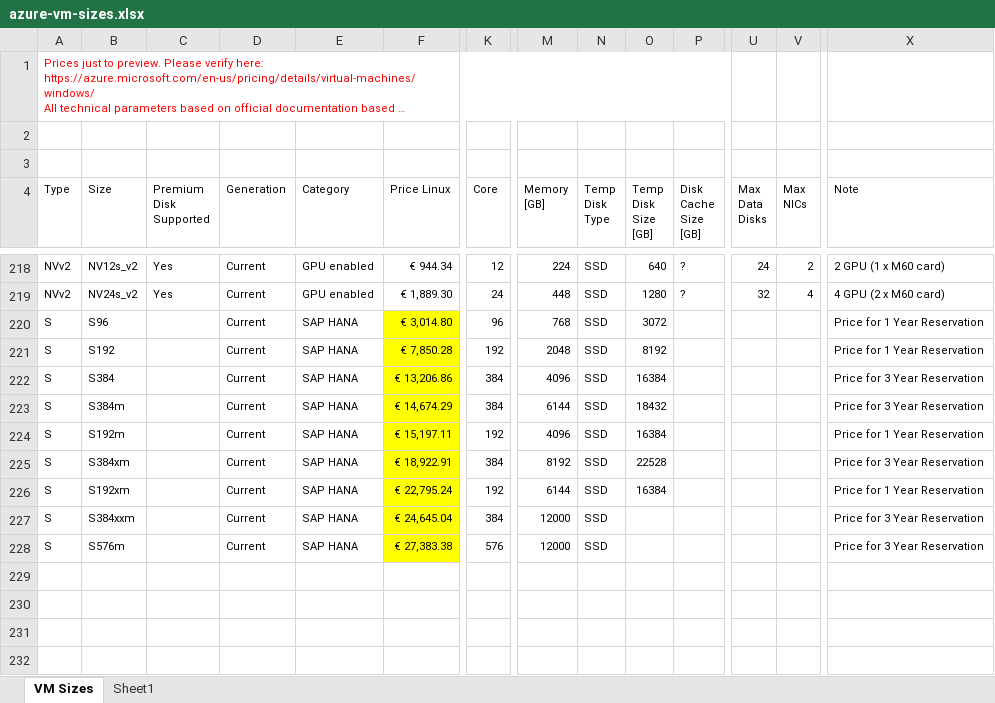
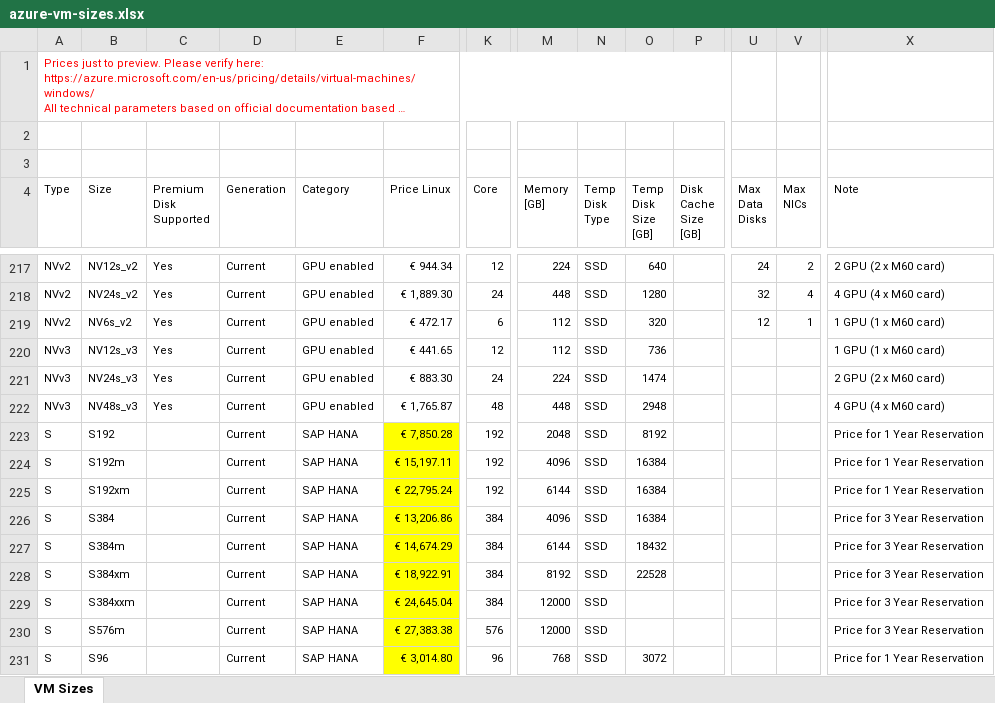
Before and after one commit to ChrisPolewiak/azure-toolkit, an Excel workbook: azure-vm-sizes.xlsx, sheet VM Sizes, drawn as a sheet; only a part is shown, gaps mark what is left out; long unchanged cells end in …; values as stored, in another font and other column widths than the file's, no borders; table styles not drawn; addresses are those after the commit; rows hold the shown columns only; the diff covers the shown part only; the diff names each change by its address in the sheet, - before the commit and + after, or states it on an @@ line.

```diff
--- a/azure-vm-sizes.xlsx (sheet VM Sizes)
+++ b/azure-vm-sizes.xlsx (sheet VM Sizes)
-sheet tab: Sheet1
-P217:P218 (Disk Cache Size [GB]): ?
+P217:P218 (Disk Cache Size [GB]): (empty)
-X217 (Note): 2 GPU (1 x M60 card)
+X217 (Note): 2 GPU (2 x M60 card)
-X218 (Note): 4 GPU (2 x M60 card)
+X218 (Note): 4 GPU (4 x M60 card)
+row 219: NVv2 | NV6s_v2 | Yes | Current | GPU enabled | € 472.17 | 6 | 112 | SSD | 320 |  | 12 | 1 | 1 GPU (1 x M60 card)
+row 220: NVv3 | NV12s_v3 | Yes | Current | GPU enabled | € 441.65 | 12 | 112 | SSD | 736 |  |  |  | 1 GPU (1 x M60 card)
+row 221: NVv3 | NV24s_v3 | Yes | Current | GPU enabled | € 883.30 | 24 | 224 | SSD | 1474 |  |  |  | 2 GPU (2 x M60 card)
+row 222: NVv3 | NV48s_v3 | Yes | Current | GPU enabled | € 1,765.87 | 48 | 448 | SSD | 2948 |  |  |  | 4 GPU (4 x M60 card)
@@ row 226 moved to row 225: S @@
@@ row 220 moved to row 231: S @@
```
Also changed, not shown: 1 added row, 2 removed rows, 94 moved rows and 33 hidden or unhidden rows elsewhere in this sheet, charts or pictures.
